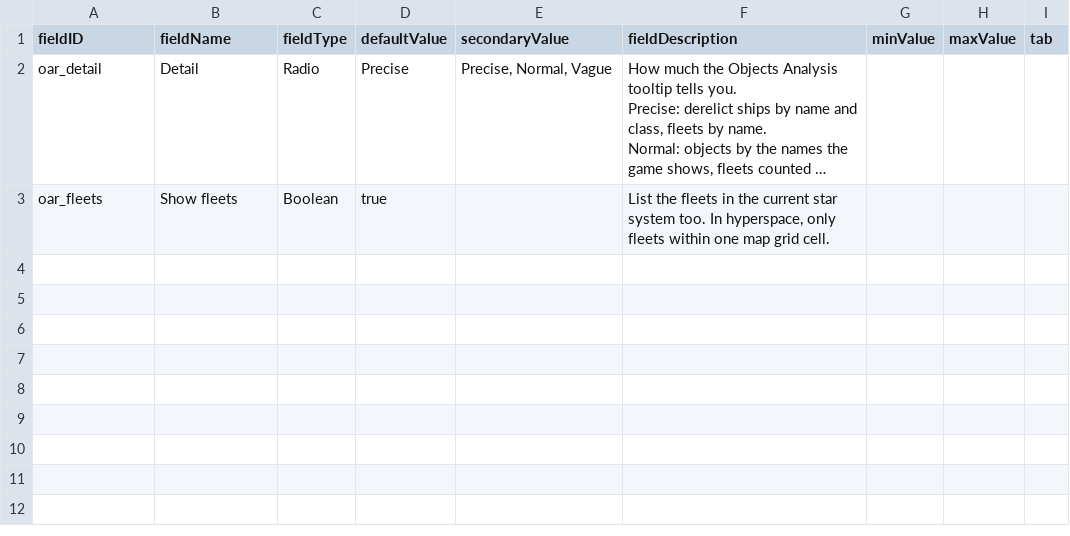
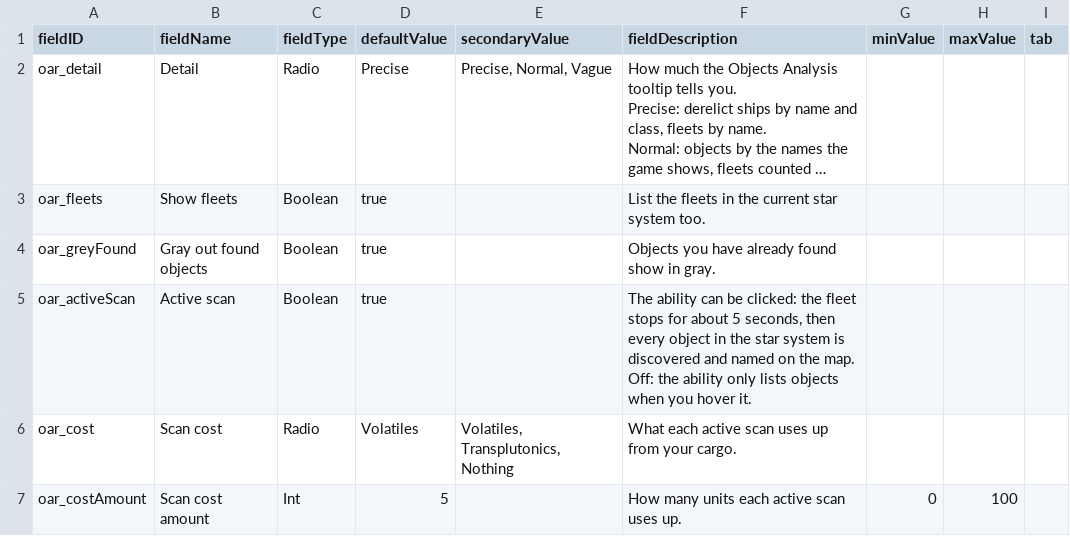
Before and after one commit to andrzejsokolowski/starsector-object-analysis-renewed, a CSV file: data/config/LunaSettings.csv, drawn as a sheet; long unchanged cells end in …; the diff names each change by its address in the sheet, - before the commit and + after, or states it on an @@ line.

```diff
--- a/data/config/LunaSettings.csv
+++ b/data/config/LunaSettings.csv
-F3 (fieldDescription): …system too. In hyperspace, only fleets within one map grid cell.
+F3 (fieldDescription): …system too.
+row 4: oar_greyFound | Gray out found objects | Boolean | true |  | Objects you have already found show in gray.
+row 5: oar_activeScan | Active scan | Boolean | true |  | The ability can be clicked: the fleet stops for about 5 seconds, then every object in the star system is discovered and named on the map. Off: the ability only lists objects when you hover it.
+row 6: oar_cost | Scan cost | Radio | Volatiles | Volatiles, Transplutonics, Nothing | What each active scan uses up from your cargo.
+row 7: oar_costAmount | Scan cost amount | Int | 5 |  | How many units each active scan uses up. | 0 | 100
```
Also changed, not shown: data/campaign/abilities.csv, 10 other files.
